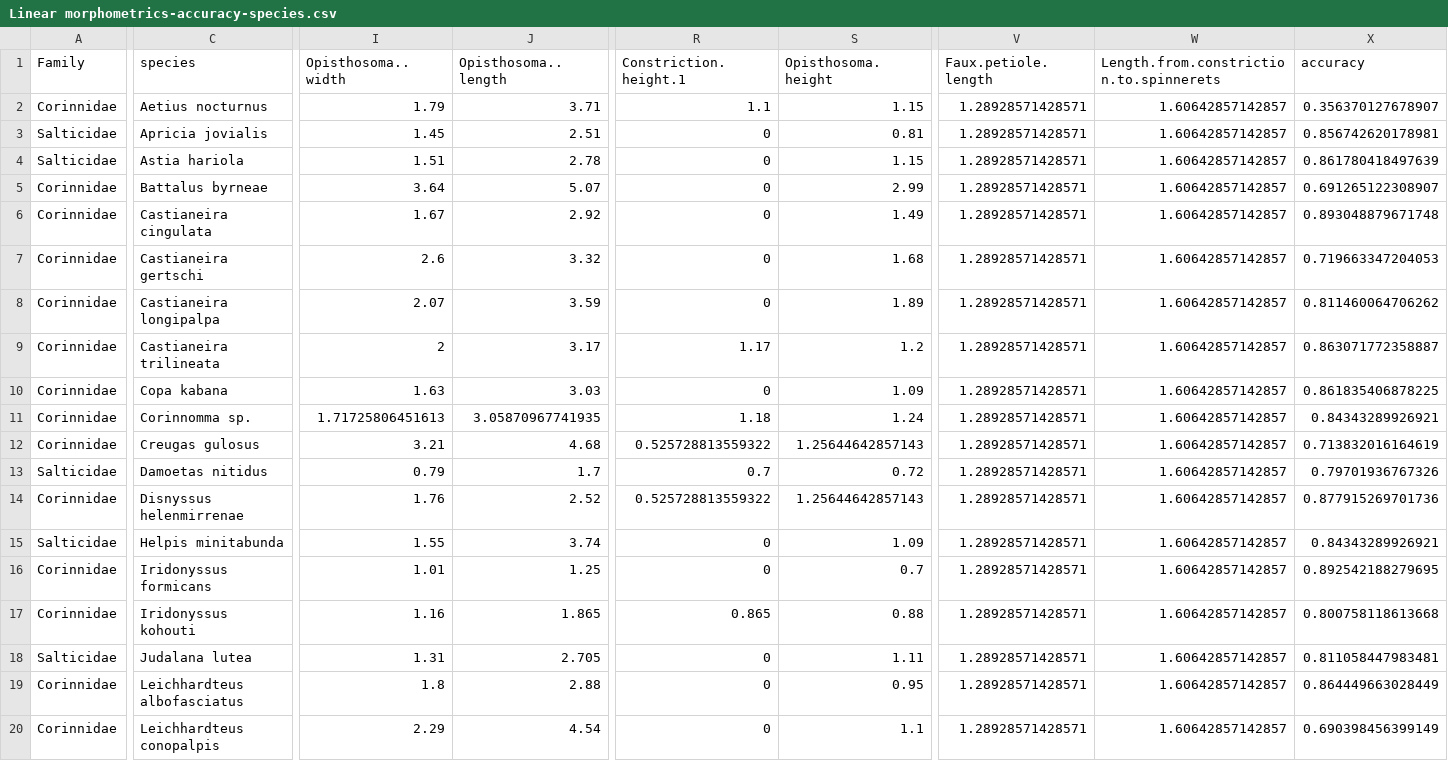
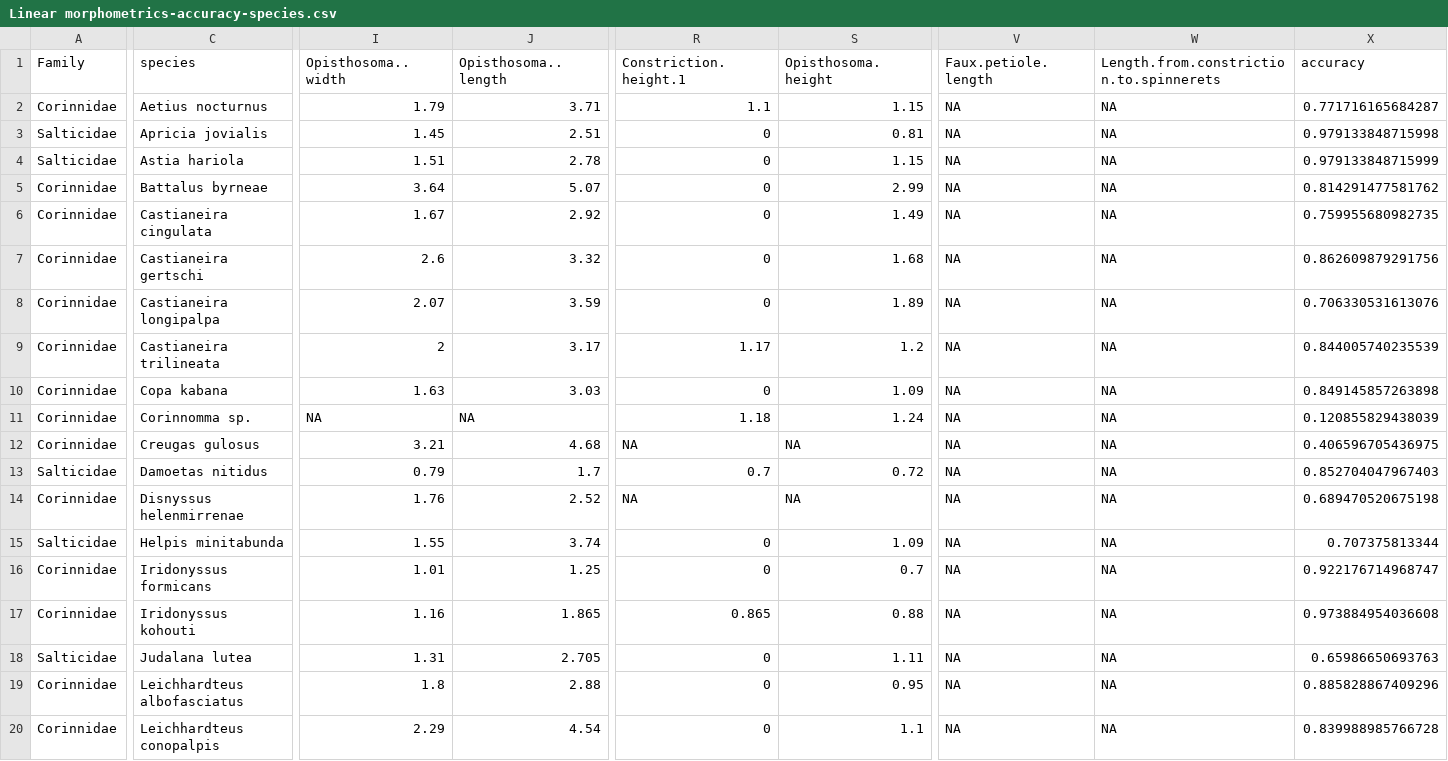
Before and after one commit to JimMcL/measuring-mimicry, a CSV file: output/Linear morphometrics-accuracy-species.csv, drawn as a sheet; only a part is shown, gaps mark what is left out; the diff covers the shown part only; the diff names each change by its address in the sheet, - before the commit and + after, or states it on an @@ line.

```diff
--- a/output/Linear morphometrics-accuracy-species.csv
+++ b/output/Linear morphometrics-accuracy-species.csv
-V2:V20 (Faux.petiole.length): 1.28928571428571
+V2:V20 (Faux.petiole.length): NA
-W2:W20: 1.60642857142857
+W2:W20: NA
-X2 (accuracy): 0.356370127678907
+X2 (accuracy): 0.771716165684287
-X3 (accuracy): 0.856742620178981
+X3 (accuracy): 0.979133848715998
-X4 (accuracy): 0.861780418497639
+X4 (accuracy): 0.979133848715999
-X5 (accuracy): 0.691265122308907
+X5 (accuracy): 0.814291477581762
-X6 (accuracy): 0.893048879671748
+X6 (accuracy): 0.759955680982735
-X7 (accuracy): 0.719663347204053
+X7 (accuracy): 0.862609879291756
-X8 (accuracy): 0.811460064706262
+X8 (accuracy): 0.706330531613076
-X9 (accuracy): 0.863071772358887
+X9 (accuracy): 0.844005740235539
-X10 (accuracy): 0.861835406878225
+X10 (accuracy): 0.849145857263898
-I11 (Opisthosoma..width): 1.71725806451613
+I11 (Opisthosoma..width): NA
-J11 (Opisthosoma..length): 3.05870967741935
+J11 (Opisthosoma..length): NA
-X11 (accuracy): 0.84343289926921
+X11 (accuracy): 0.120855829438039
-R12 (Constriction.height.1): 0.525728813559322
+R12 (Constriction.height.1): NA
-S12 (Opisthosoma.height): 1.25644642857143
+S12 (Opisthosoma.height): NA
-X12 (accuracy): 0.713832016164619
+X12 (accuracy): 0.406596705436975
-X13 (accuracy): 0.79701936767326
+X13 (accuracy): 0.852704047967403
-R14 (Constriction.height.1): 0.525728813559322
+R14 (Constriction.height.1): NA
-S14 (Opisthosoma.height): 1.25644642857143
+S14 (Opisthosoma.height): NA
-X14 (accuracy): 0.877915269701736
+X14 (accuracy): 0.689470520675198
-X15 (accuracy): 0.84343289926921
+X15 (accuracy): 0.707375813344
-X16 (accuracy): 0.892542188279695
+X16 (accuracy): 0.922176714968747
-X17 (accuracy): 0.800758118613668
+X17 (accuracy): 0.973884954036608
-X18 (accuracy): 0.811058447983481
+X18 (accuracy): 0.65986650693763
-X19 (accuracy): 0.864449663028449
+X19 (accuracy): 0.885828867409296
-X20 (accuracy): 0.690398456399149
+X20 (accuracy): 0.839988985766728
```
Also changed, not shown: 100 edited cells elsewhere in this file, output/Linear morphometrics-accuracy-individuals.csv.
